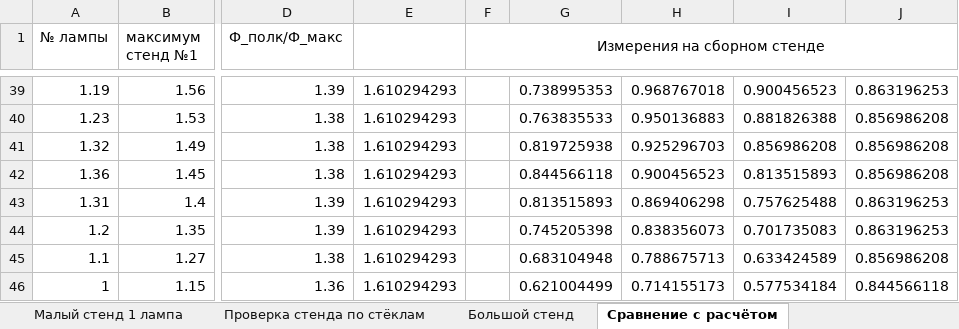
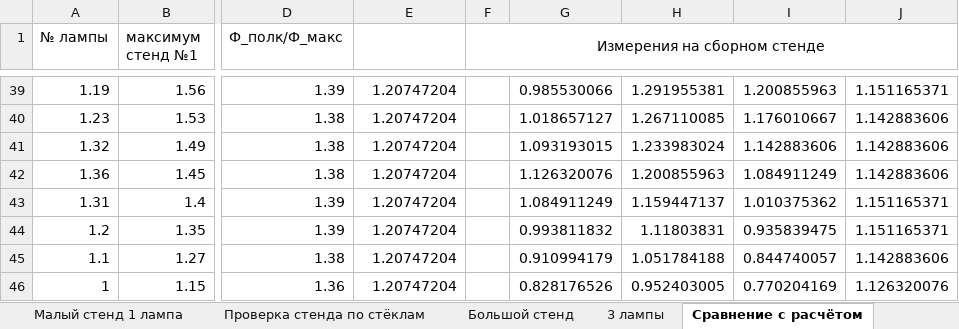
Before and after one commit to AnanasiDiod/Diploma, an Excel workbook: Данные.xlsx, sheet Сравнение с расчётом, drawn as a sheet; only a part is shown, gaps mark what is left out; values as stored, in another font and other column widths than the file's, no borders; the diff covers the shown part only; the diff names each change by its address in the sheet, - before the commit and + after, or states it on an @@ line.

```diff
--- a/Данные.xlsx (sheet Сравнение с расчётом)
+++ b/Данные.xlsx (sheet Сравнение с расчётом)
+sheet tab: 3 лампы
-E39:E46: 1.610294293
+E39:E46: 1.20747204
-G39: 0.738995353
+G39: 0.985530066
-H39: 0.968767018
+H39: 1.291955381
-I39: 0.900456523
+I39: 1.200855963
-J39: 0.863196253
+J39: 1.151165371
-G40: 0.763835533
+G40: 1.018657127
-H40: 0.950136883
+H40: 1.267110085
-I40: 0.881826388
+I40: 1.176010667
-J40:J42: 0.856986208
+J40:J42: 1.142883606
-G41: 0.819725938
+G41: 1.093193015
-H41: 0.925296703
+H41: 1.233983024
-I41: 0.856986208
+I41: 1.142883606
-G42: 0.844566118
+G42: 1.126320076
-H42: 0.900456523
+H42: 1.200855963
-I42: 0.813515893
+I42: 1.084911249
-G43: 0.813515893
+G43: 1.084911249
-H43: 0.869406298
+H43: 1.159447137
-I43: 0.757625488
+I43: 1.010375362
-J43:J44: 0.863196253
+J43:J44: 1.151165371
-G44: 0.745205398
+G44: 0.993811832
-H44: 0.838356073
+H44: 1.11803831
-I44: 0.701735083
+I44: 0.935839475
-G45: 0.683104948
+G45: 0.910994179
-H45: 0.788675713
+H45: 1.051784188
-I45: 0.633424589
+I45: 0.844740057
-J45: 0.856986208
+J45: 1.142883606
-G46: 0.621004499
+G46: 0.828176526
-H46: 0.714155173
+H46: 0.952403005
-I46: 0.577534184
+I46: 0.770204169
-J46: 0.844566118
+J46: 1.126320076
```
Also changed, not shown: 1404 edited cells elsewhere in this sheet, sheet Большой стенд, charts or pictures.
